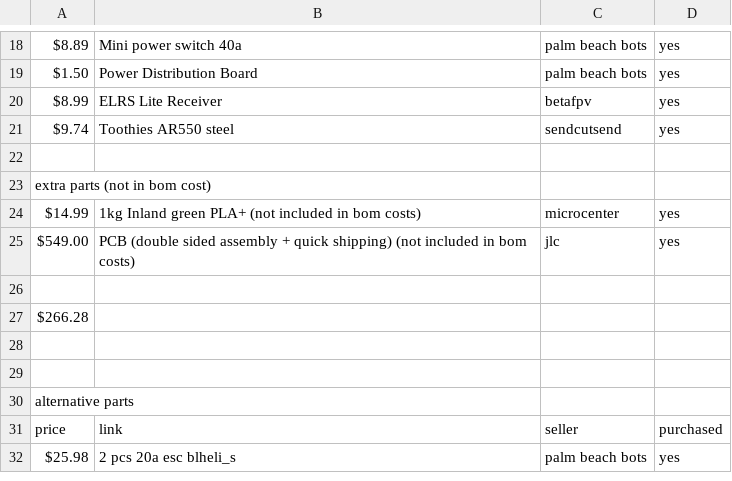
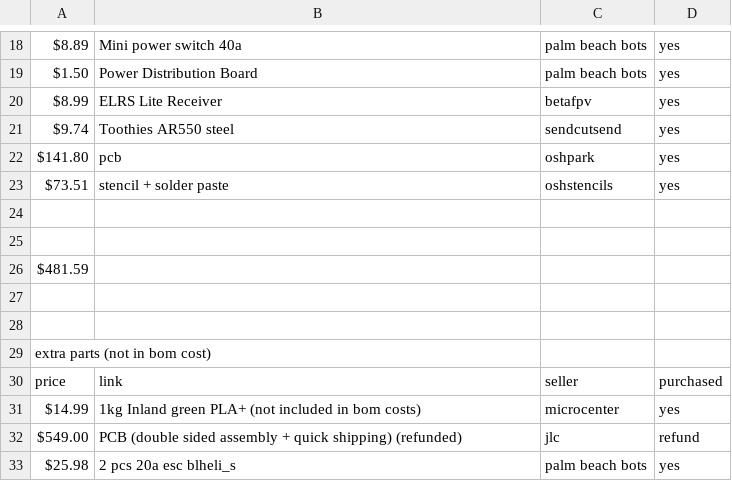
Before and after one commit to taciturnaxolotl/holy-guacamole, a CSV file: bom.csv, drawn as a sheet; only a part is shown, gaps mark what is left out.

Commit message:
feat: update bom

```diff
--- a/bom.csv
+++ b/bom.csv
@@ -21,12 +21,13 @@ $8.99,ELRS Lite Receiver,betafpv,yes
 $9.74,Toothies AR550 steel,sendcutsend,yes
+$141.80,pcb,oshpark,yes
+$73.51,stencil + solder paste,oshstencils,yes
+,,,
+,,,
+$481.59,,,
+,,,
 ,,,
 extra parts (not in bom cost),,,
+price,link,seller,purchased
 $14.99,1kg Inland green PLA+ (not included in bom costs),microcenter,yes
-$549.00,PCB (double sided assembly + quick shipping) (not included in bom costs),jlc,yes
-,,,
-$266.28,,,
-,,,
-,,,
-alternative parts,,,
-price,link,seller,purchased
+$549.00,PCB (double sided assembly + quick shipping) (refunded) ,jlc,refund
 $25.98,2 pcs 20a esc blheli_s,palm beach bots,yes
```
